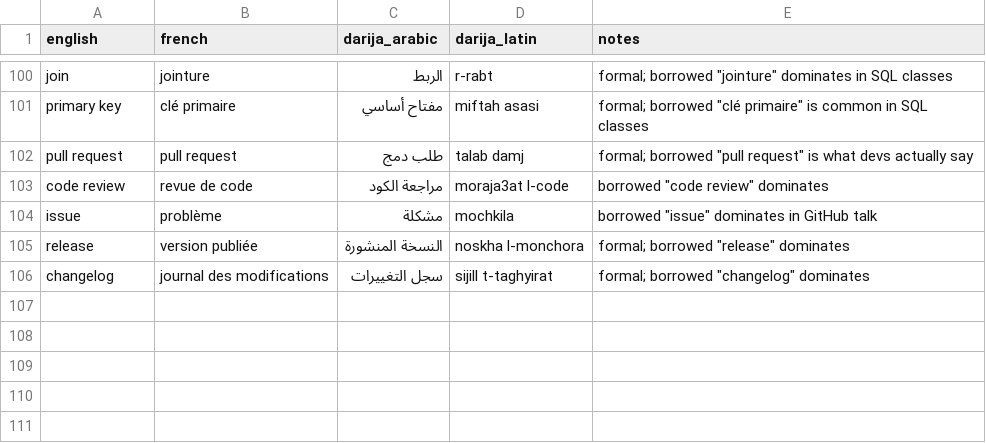
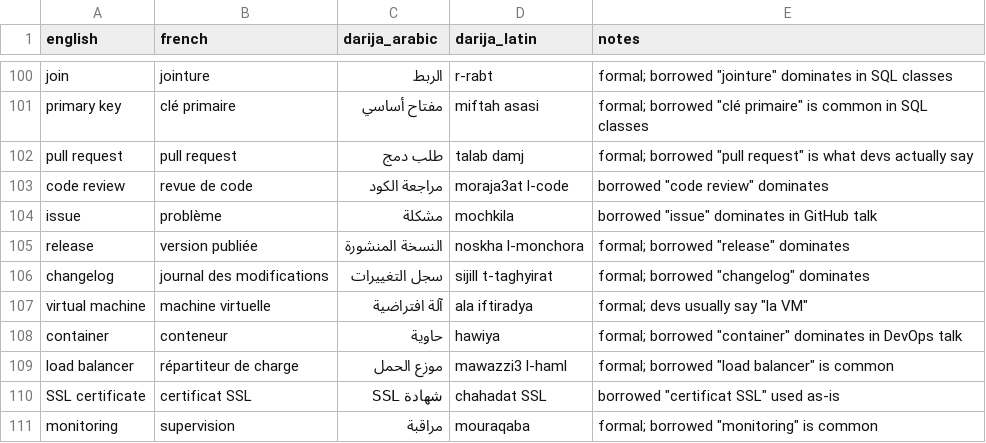
Before and after one commit to taha-b0t/darija-tech-glossary, a CSV file: glossary.csv, drawn as a sheet; only a part is shown, gaps mark what is left out.

Commit message:
feat(glossary): add 5 cloud and infrastructure terms (virtual machine, container, load balancer, SSL certificate, monitoring)

```diff
--- a/glossary.csv
+++ b/glossary.csv
@@ -106 +106,6 @@ release,version publiée,النسخة المنشورة,noskha l-monchora,formal;
 changelog,journal des modifications,سجل التغييرات,sijill t-taghyirat,formal; borrowed "changelog" dominates
+virtual machine,machine virtuelle,آلة افتراضية,ala iftiradya,"formal; devs usually say ""la VM"""
+container,conteneur,حاوية,hawiya,"formal; borrowed ""container"" dominates in DevOps talk"
+load balancer,répartiteur de charge,موزع الحمل,mawazzi3 l-haml,"formal; borrowed ""load balancer"" is common"
+SSL certificate,certificat SSL,شهادة SSL,chahadat SSL,"borrowed ""certificat SSL"" used as-is"
+monitoring,supervision,مراقبة,mouraqaba,"formal; borrowed ""monitoring"" is common"
```
